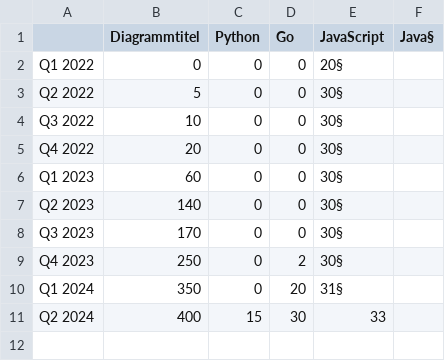
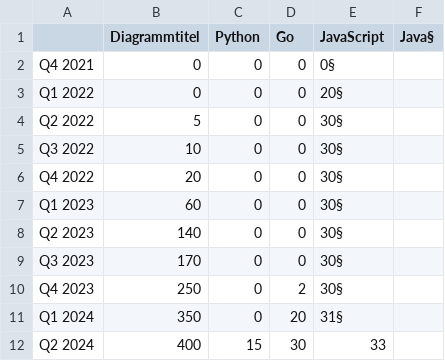
Before and after one commit to Valdotorium/GFS, a CSV file: text.csv, drawn as a sheet.

```diff
--- a/text.csv
+++ b/text.csv
@@ -1,2 +1,3 @@
 ,Diagrammtitel,Python,Go,JavaScript,Java§
+Q4 2021,0,0,0,0§
 Q1 2022,0,0,0,20§
```
Also changed, not shown: 1 other file.
